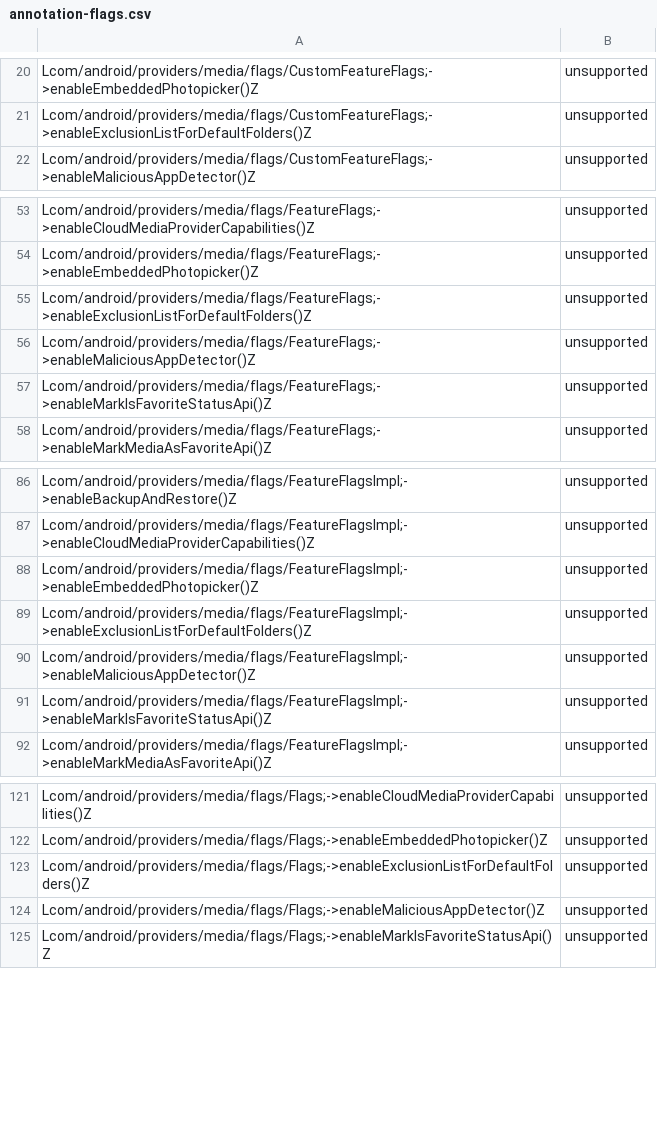
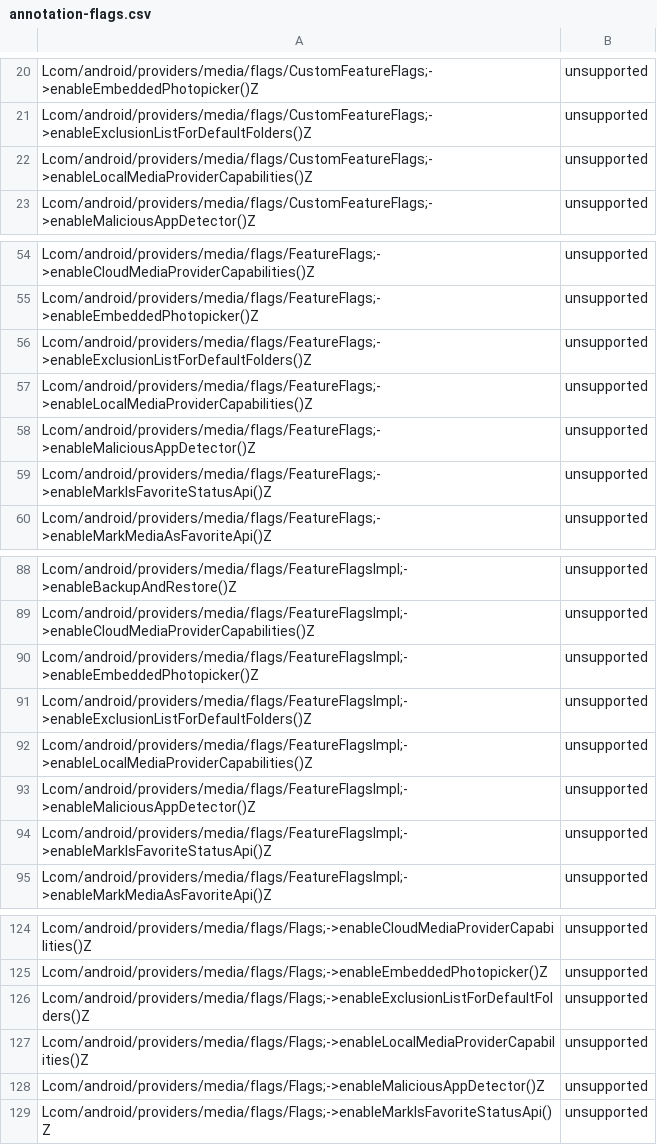
Before and after one commit to CodeLinaro-mirror/la_platform_prebuilts_module_sdk_MediaProvider, a CSV file: current/hiddenapi/annotation-flags.csv, drawn as a sheet; only a part is shown, gaps mark what is left out.

```diff
--- a/current/hiddenapi/annotation-flags.csv
+++ b/current/hiddenapi/annotation-flags.csv
@@ -21,2 +21,3 @@ Lcom/android/providers/media/flags/CustomFeatureFlags;->enableEmbeddedPhotopicke
 Lcom/android/providers/media/flags/CustomFeatureFlags;->enableExclusionListForDefaultFolders()Z,unsupported
+Lcom/android/providers/media/flags/CustomFeatureFlags;->enableLocalMediaProviderCapabilities()Z,unsupported
 Lcom/android/providers/media/flags/CustomFeatureFlags;->enableMaliciousAppDetector()Z,unsupported
@@ -55,2 +56,3 @@ Lcom/android/providers/media/flags/FeatureFlags;->enableEmbeddedPhotopicker()Z,u
 Lcom/android/providers/media/flags/FeatureFlags;->enableExclusionListForDefaultFolders()Z,unsupported
+Lcom/android/providers/media/flags/FeatureFlags;->enableLocalMediaProviderCapabilities()Z,unsupported
 Lcom/android/providers/media/flags/FeatureFlags;->enableMaliciousAppDetector()Z,unsupported
@@ -89,2 +91,3 @@ Lcom/android/providers/media/flags/FeatureFlagsImpl;->enableEmbeddedPhotopicker(
 Lcom/android/providers/media/flags/FeatureFlagsImpl;->enableExclusionListForDefaultFolders()Z,unsupported
+Lcom/android/providers/media/flags/FeatureFlagsImpl;->enableLocalMediaProviderCapabilities()Z,unsupported
 Lcom/android/providers/media/flags/FeatureFlagsImpl;->enableMaliciousAppDetector()Z,unsupported
@@ -123,2 +126,3 @@ Lcom/android/providers/media/flags/Flags;->enableEmbeddedPhotopicker()Z,unsuppor
 Lcom/android/providers/media/flags/Flags;->enableExclusionListForDefaultFolders()Z,unsupported
+Lcom/android/providers/media/flags/Flags;->enableLocalMediaProviderCapabilities()Z,unsupported
 Lcom/android/providers/media/flags/Flags;->enableMaliciousAppDetector()Z,unsupported
```
Also changed, not shown: current/hiddenapi/filtered-flags.csv, current/hiddenapi/filtered-stub-flags.csv, 3 other files.
